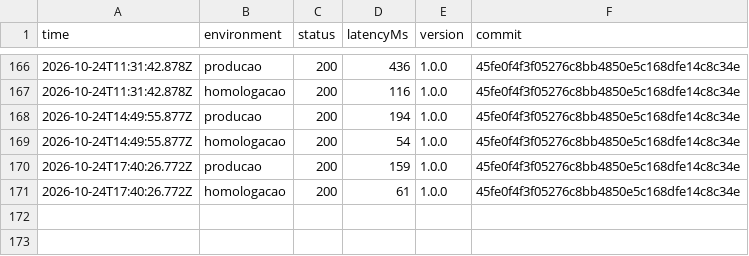
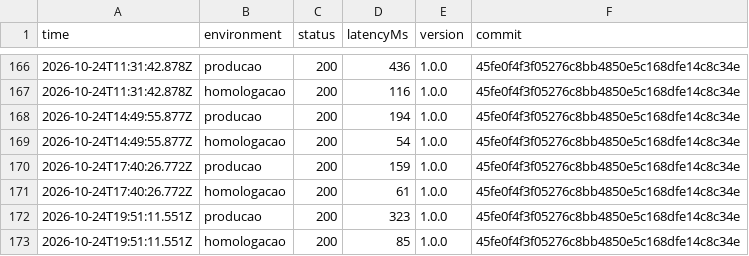
Before and after one commit to DaviSouza78/resgate-digital, a CSV file: status/sondas.csv, drawn as a sheet; only a part is shown, gaps mark what is left out; the diff names each change by its address in the sheet, - before the commit and + after, or states it on an @@ line.

```diff
--- a/status/sondas.csv
+++ b/status/sondas.csv
+row 172: 2026-10-24T19:51:11.551Z | producao | 200 | 323 | 1.0.0 | 45fe0f4f3f05276c8bb4850e5c168dfe14c8c34e
+row 173: 2026-10-24T19:51:11.551Z | homologacao | 200 | 85 | 1.0.0 | 45fe0f4f3f05276c8bb4850e5c168dfe14c8c34e
```
Also changed, not shown: 1 other file.
